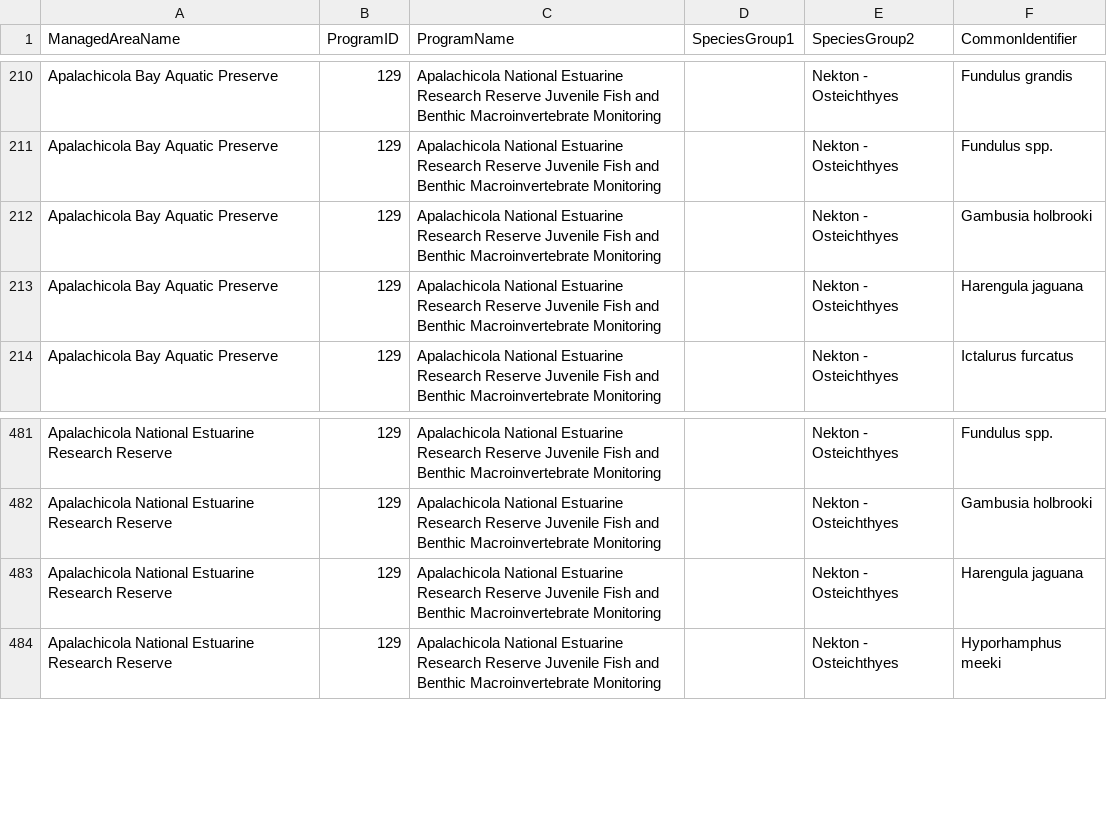
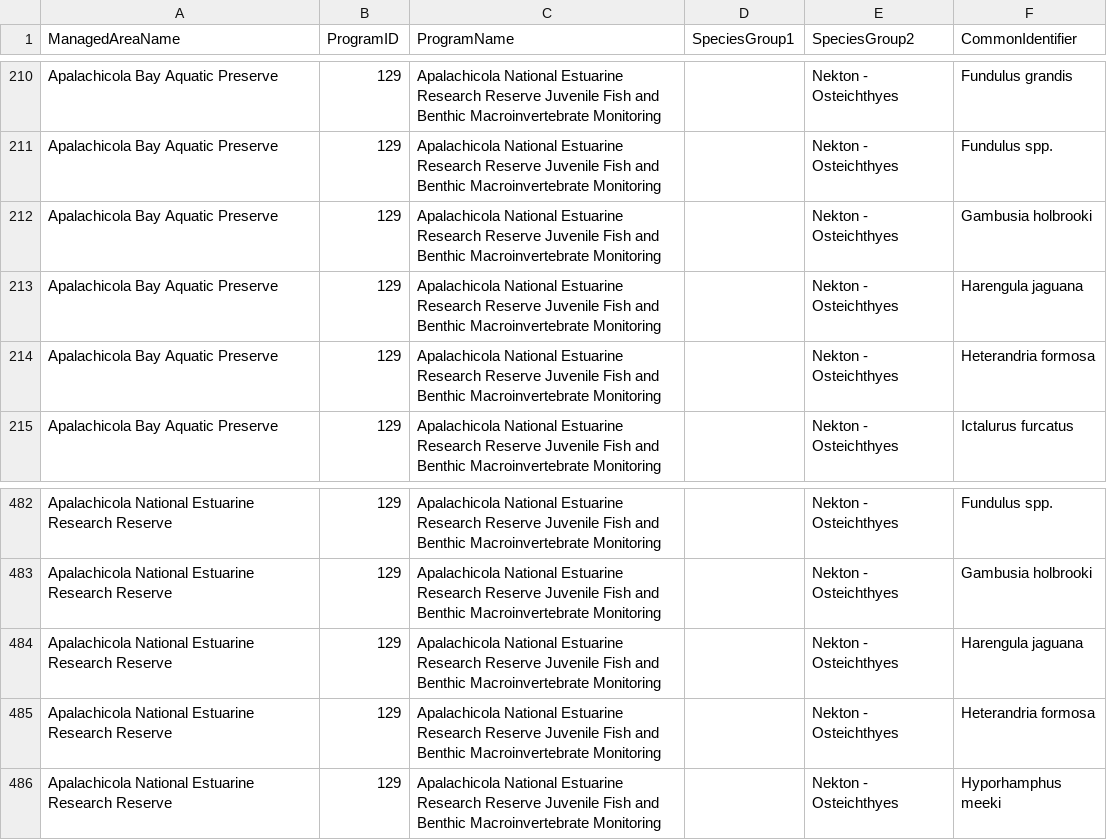
Before and after one commit to FloridaSEACAR/SEACAR_Trend_Analyses, a CSV file: Nekton/output/Nekton_SpeciesRichness_Species.csv, drawn as a sheet; only a part is shown, gaps mark what is left out.

Commit message:
updated Nekton plots and maps 04-10-25

```diff
--- a/Nekton/output/Nekton_SpeciesRichness_Species.csv
+++ b/Nekton/output/Nekton_SpeciesRichness_Species.csv
@@ -213,2 +213,3 @@ Apalachicola Bay Aquatic Preserve,129,Apalachicola National Estuarine Research R
 Apalachicola Bay Aquatic Preserve,129,Apalachicola National Estuarine Research Reserve Juvenile Fish and Benthic Macroinvertebrate  Monitoring,,Nekton - Osteichthyes,Harengula jaguana
+Apalachicola Bay Aquatic Preserve,129,Apalachicola National Estuarine Research Reserve Juvenile Fish and Benthic Macroinvertebrate  Monitoring,,Nekton - Osteichthyes,Heterandria formosa
 Apalachicola Bay Aquatic Preserve,129,Apalachicola National Estuarine Research Reserve Juvenile Fish and Benthic Macroinvertebrate  Monitoring,,Nekton - Osteichthyes,Ictalurus furcatus
@@ -483,2 +484,3 @@ Apalachicola National Estuarine Research Reserve,129,Apalachicola National Estua
 Apalachicola National Estuarine Research Reserve,129,Apalachicola National Estuarine Research Reserve Juvenile Fish and Benthic Macroinvertebrate  Monitoring,,Nekton - Osteichthyes,Harengula jaguana
+Apalachicola National Estuarine Research Reserve,129,Apalachicola National Estuarine Research Reserve Juvenile Fish and Benthic Macroinvertebrate  Monitoring,,Nekton - Osteichthyes,Heterandria formosa
 Apalachicola National Estuarine Research Reserve,129,Apalachicola National Estuarine Research Reserve Juvenile Fish and Benthic Macroinvertebrate  Monitoring,,Nekton - Osteichthyes,Hyporhamphus meeki
```
Also changed, not shown: 34 other files.
